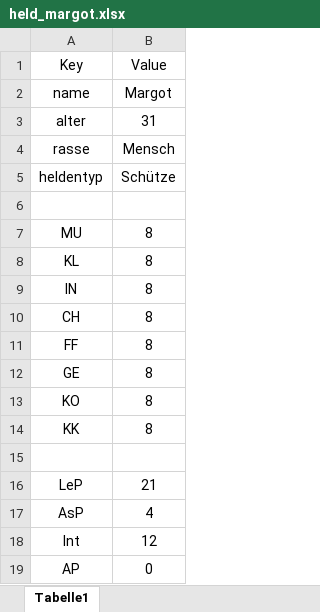
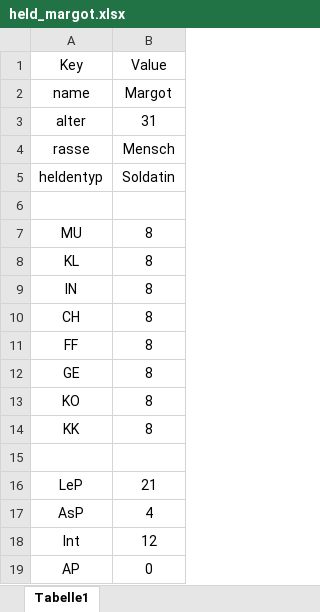
Before and after one commit to JanineEML/srh_proj_dsa, an Excel workbook: data/held_margot.xlsx, sheet Tabelle1, drawn as a sheet; values as stored, in another font and other column widths than the file's, no borders; the diff names each change by its address in the sheet, - before the commit and + after, or states it on an @@ line.

```diff
--- a/data/held_margot.xlsx (sheet Tabelle1)
+++ b/data/held_margot.xlsx (sheet Tabelle1)
-B5 (Value): Schütze
+B5 (Value): Soldatin
```
Also changed, not shown: 6 other files.
